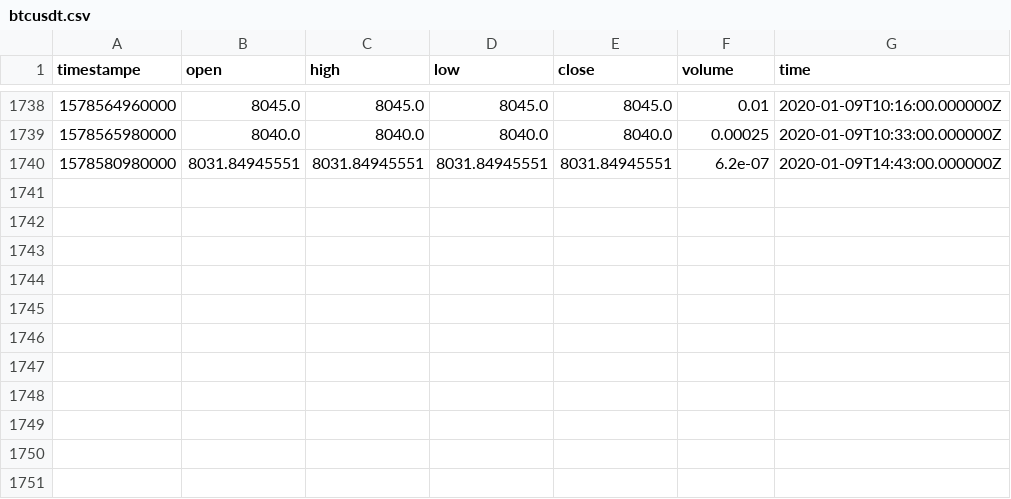
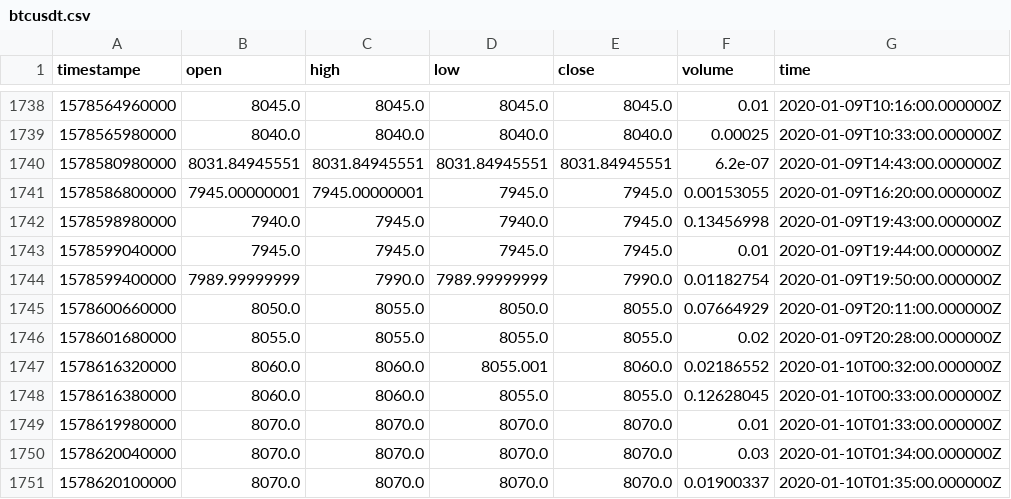
Before and after one commit to RandomEstimate/DataCollector, a CSV file: upbit/btcusdt.csv, drawn as a sheet; only a part is shown, gaps mark what is left out; the diff names each change by its address in the sheet, - before the commit and + after, or states it on an @@ line.

```diff
--- a/upbit/btcusdt.csv
+++ b/upbit/btcusdt.csv
+row 1741: 1578586800000 | 7945.00000001 | 7945.00000001 | 7945.0 | 7945.0 | 0.00153055 | 2020-01-09T16:20:00.000000Z
+row 1742: 1578598980000 | 7940.0 | 7945.0 | 7940.0 | 7945.0 | 0.13456998 | 2020-01-09T19:43:00.000000Z
+row 1743: 1578599040000 | 7945.0 | 7945.0 | 7945.0 | 7945.0 | 0.01 | 2020-01-09T19:44:00.000000Z
+row 1744: 1578599400000 | 7989.99999999 | 7990.0 | 7989.99999999 | 7990.0 | 0.01182754 | 2020-01-09T19:50:00.000000Z
+row 1745: 1578600660000 | 8050.0 | 8055.0 | 8050.0 | 8055.0 | 0.07664929 | 2020-01-09T20:11:00.000000Z
+row 1746: 1578601680000 | 8055.0 | 8055.0 | 8055.0 | 8055.0 | 0.02 | 2020-01-09T20:28:00.000000Z
+row 1747: 1578616320000 | 8060.0 | 8060.0 | 8055.001 | 8060.0 | 0.02186552 | 2020-01-10T00:32:00.000000Z
+row 1748: 1578616380000 | 8060.0 | 8060.0 | 8055.0 | 8055.0 | 0.12628045 | 2020-01-10T00:33:00.000000Z
+row 1749: 1578619980000 | 8070.0 | 8070.0 | 8070.0 | 8070.0 | 0.01 | 2020-01-10T01:33:00.000000Z
+row 1750: 1578620040000 | 8070.0 | 8070.0 | 8070.0 | 8070.0 | 0.03 | 2020-01-10T01:34:00.000000Z
+row 1751: 1578620100000 | 8070.0 | 8070.0 | 8070.0 | 8070.0 | 0.01900337 | 2020-01-10T01:35:00.000000Z
```
Also changed, not shown: 1 other file.
